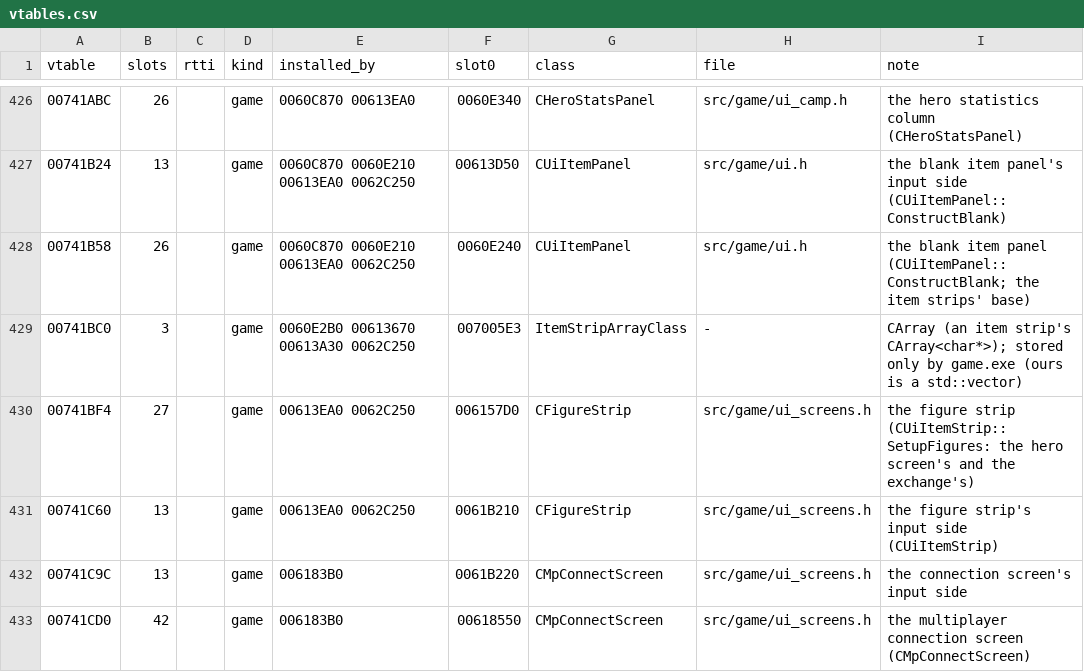
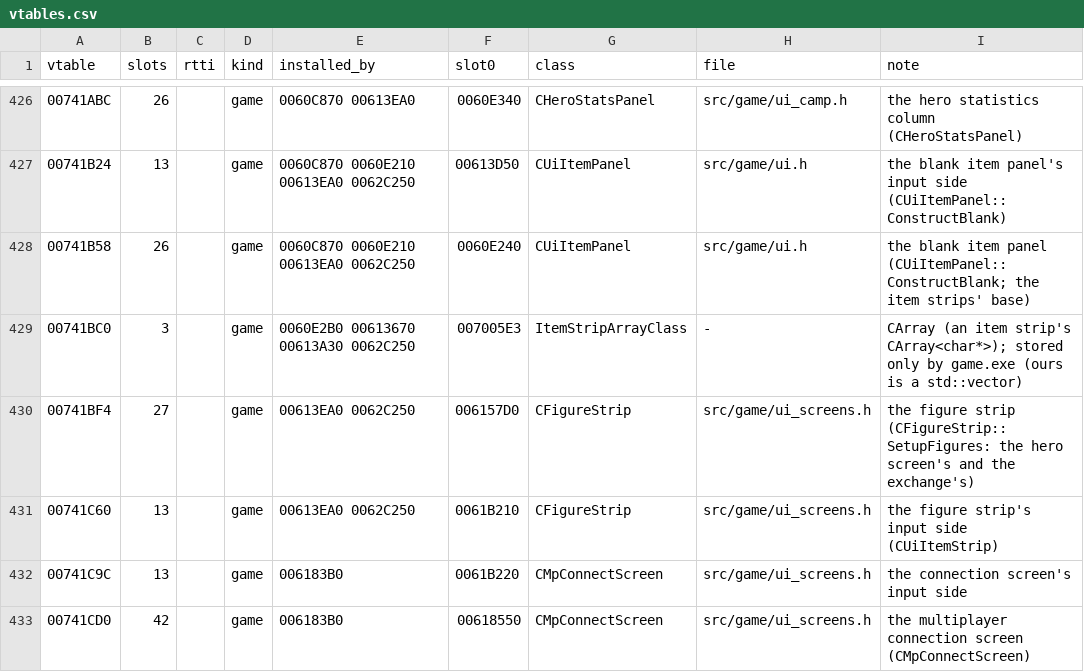
Before and after one commit to DoctorGester/ei-rebuild, a CSV file: config/vtables.csv, drawn as a sheet; only a part is shown, gaps mark what is left out.

```diff
--- a/config/vtables.csv
+++ b/config/vtables.csv
@@ -429,3 +429,3 @@ vtable,slots,rtti,kind,installed_by,slot0,class,file,note
 00741BC0,3,,game,0060E2B0 00613670 00613A30 0062C250,007005E3,ItemStripArrayClass,-,CArray (an item strip's CArray<char*>); stored only by game.exe (ours is a std::vector)
-00741BF4,27,,game,00613EA0 0062C250,006157D0,CFigureStrip,src/game/ui_screens.h,the figure strip (CUiItemStrip::SetupFigures: the hero screen's and the exchange's)
+00741BF4,27,,game,00613EA0 0062C250,006157D0,CFigureStrip,src/game/ui_screens.h,the figure strip (CFigureStrip::SetupFigures: the hero screen's and the exchange's)
 00741C60,13,,game,00613EA0 0062C250,0061B210,CFigureStrip,src/game/ui_screens.h,the figure strip's input side (CUiItemStrip)
```
Also changed, not shown: 12 other files.
